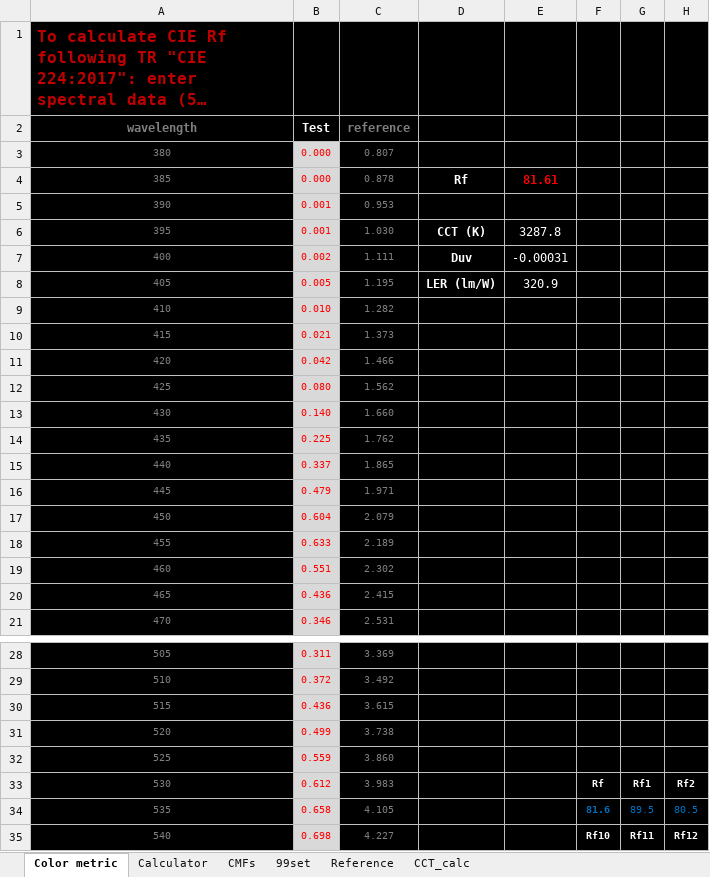
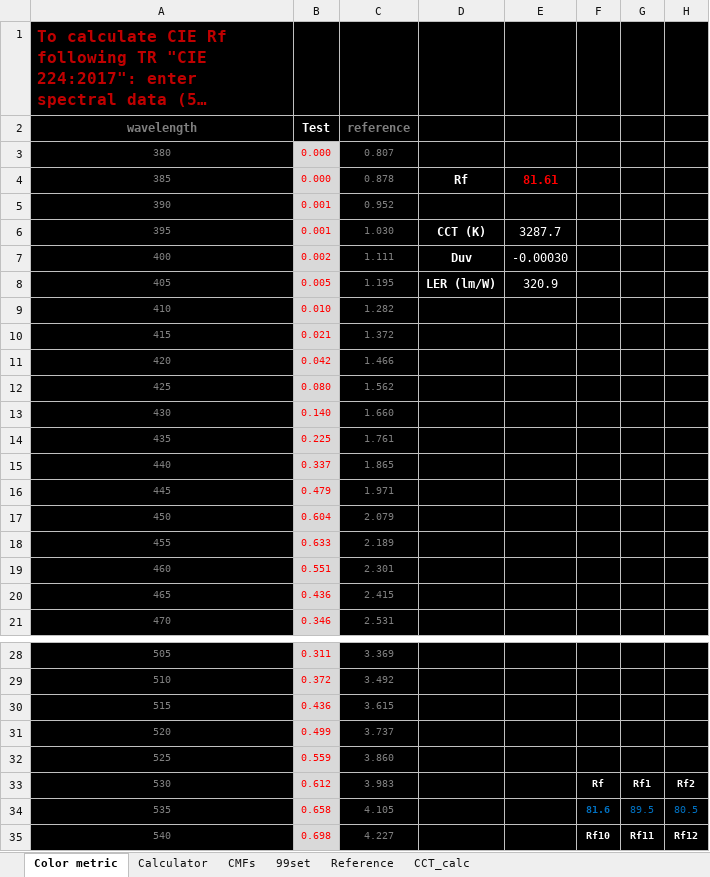
Before and after one commit to ksmet1977/CRI_CIE_Rf_2017, an Excel workbook: CRI_CIE_Rf_.xlsm, sheet Color metric, drawn as a sheet; only a part is shown, gaps mark what is left out; long unchanged cells end in …; values as stored, in another font and other column widths than the file's, no borders; charts and pictures not drawn; the diff names each change by its address in the sheet, - before the commit and + after, or states it on an @@ line.

```diff
--- a/CRI_CIE_Rf_.xlsm (sheet Color metric)
+++ b/CRI_CIE_Rf_.xlsm (sheet Color metric)
-C5: 0.953
+C5: 0.952
-E6: 3287.8
+E6: 3287.7
-E7: -0.00031
+E7: -0.00030
-C10: 1.373
+C10: 1.372
-C14: 1.762
+C14: 1.761
-C19: 2.302
+C19: 2.301
-C31: 3.738
+C31: 3.737
```
Also changed, not shown: sheet Calculator, sheet Reference, sheet CMFs, sheet CCT_calc, charts or pictures.
